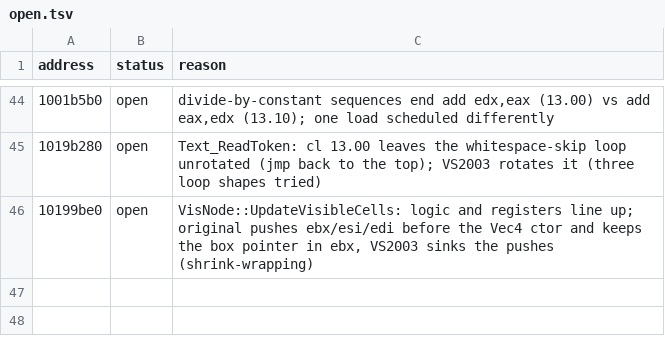
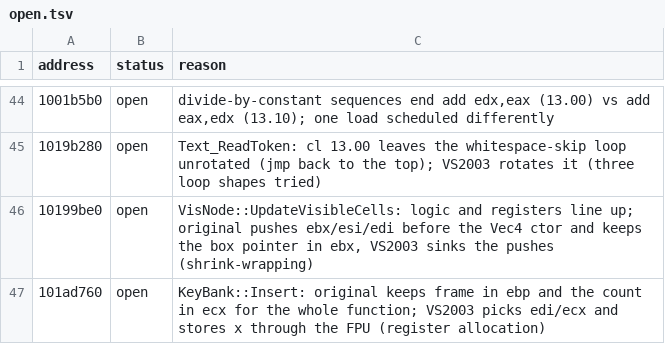
Before and after one commit to ObeseCatLord/Gurumin-Decompilation, a TSV file: decomp/open.tsv, drawn as a sheet; only a part is shown, gaps mark what is left out; the diff names each change by its address in the sheet, - before the commit and + after, or states it on an @@ line.

```diff
--- a/decomp/open.tsv
+++ b/decomp/open.tsv
+row 47: 101ad760 | open | KeyBank::Insert: original keeps frame in ebp and the count in ecx for the whole function; VS2003 picks edi/ecx and stores x through the FPU (register allocation)
```
Also changed, not shown: decomp/obj_symbols.tsv, 1 other file.
